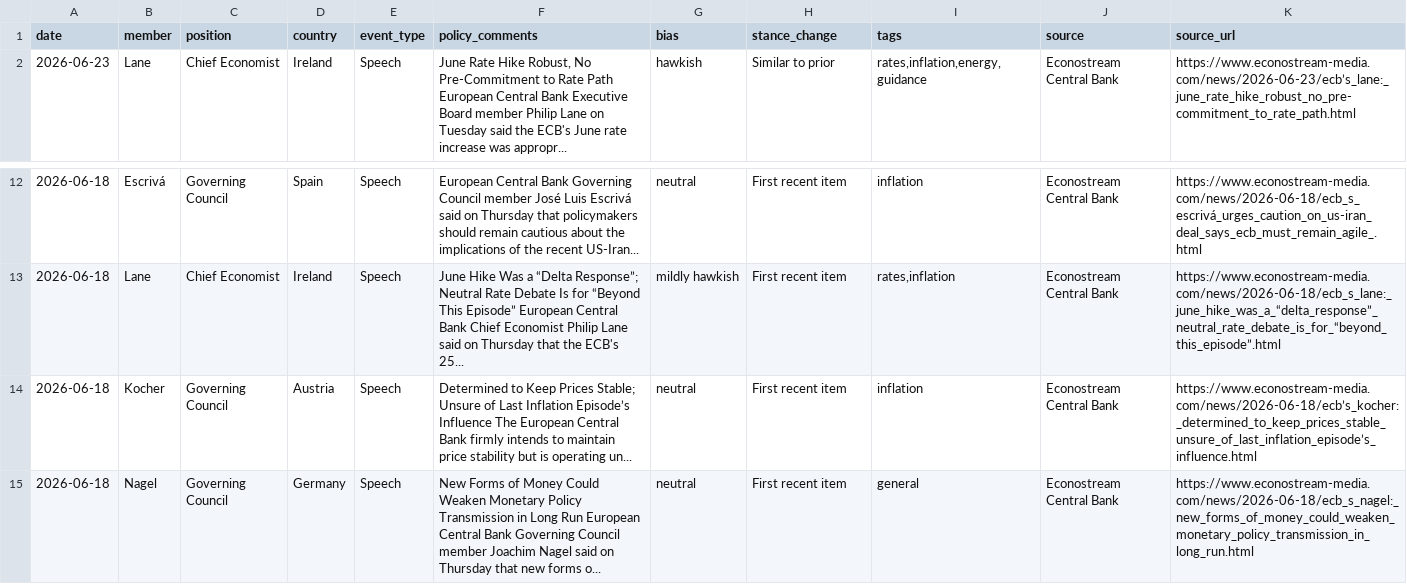
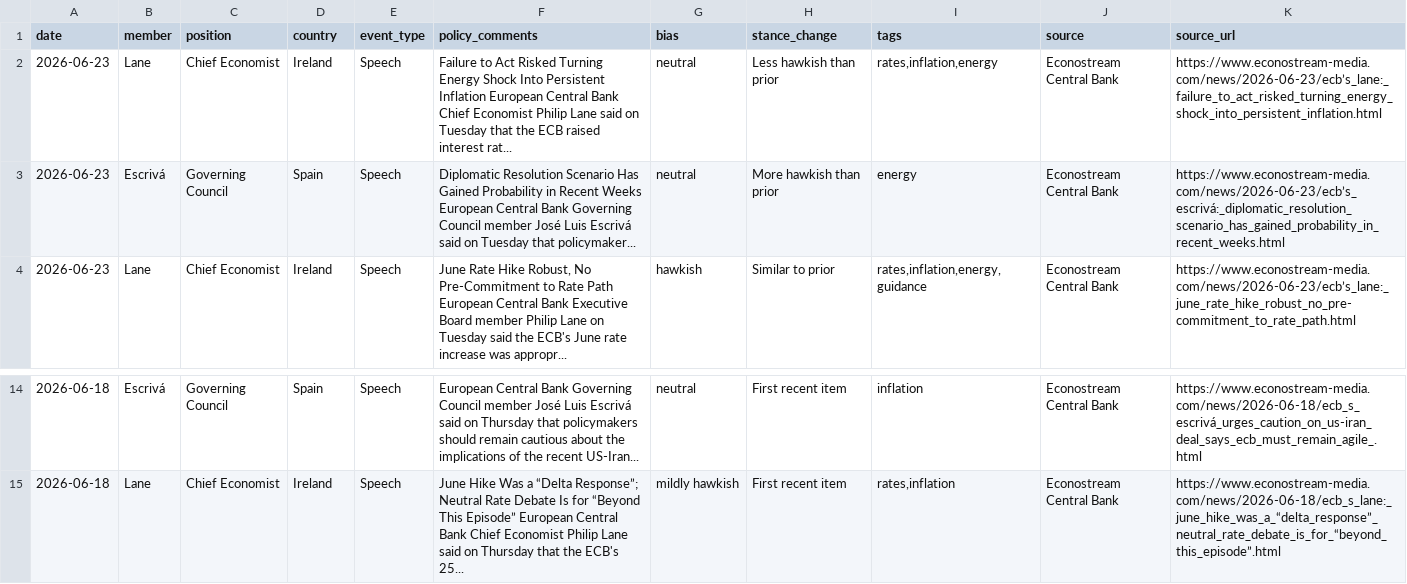
Before and after one commit to aliceodrumond/EuropeMonitor, a CSV file: public/data/ecb_speakers.csv, drawn as a sheet; only a part is shown, gaps mark what is left out.

Commit message:
Update Europe monitor data 2026-06-23 07:02

```diff
--- a/public/data/ecb_speakers.csv
+++ b/public/data/ecb_speakers.csv
@@ -1,2 +1,4 @@
 "date","member","position","country","event_type","policy_comments","bias","stance_change","tags","source","source_url"
+"2026-06-23","Lane","Chief Economist","Ireland","Speech","Failure to Act Risked Turning Energy Shock Into Persistent Inflation European Central Bank Chief Economist Philip Lane said on Tuesday that the ECB raised interest rat...","neutral","Less hawkish than prior","rates,inflation,energy","Econostream Central Bank","https://www.econostream-media.com/news/2026-06-23/ecb’s_lane:_failure_to_act_risked_turning_energy_shock_into_persistent_inflation.html"
+"2026-06-23","Escrivá","Governing Council","Spain","Speech","Diplomatic Resolution Scenario Has Gained Probability in Recent Weeks European Central Bank Governing Council member José Luis Escrivá said on Tuesday that policymaker...","neutral","More hawkish than prior","energy","Econostream Central Bank","https://www.econostream-media.com/news/2026-06-23/ecb’s_escrivá:_diplomatic_resolution_scenario_has_gained_probability_in_recent_weeks.html"
 "2026-06-23","Lane","Chief Economist","Ireland","Speech","June Rate Hike Robust, No Pre-Commitment to Rate Path European Central Bank Executive Board member Philip Lane on Tuesday said the ECB's June rate increase was appropr...","hawkish","Similar to prior","rates,inflation,energy,guidance","Econostream Central Bank","https://www.econostream-media.com/news/2026-06-23/ecb’s_lane:_june_rate_hike_robust_no_pre-commitment_to_rate_path.html"
@@ -13,3 +15 @@
 "2026-06-18","Lane","Chief Economist","Ireland","Speech","June Hike Was a “Delta Response”; Neutral Rate Debate Is for “Beyond This Episode” European Central Bank Chief Economist Philip Lane said on Thursday that the ECB's 25...","mildly hawkish","First recent item","rates,inflation","Econostream Central Bank","https://www.econostream-media.com/news/2026-06-18/ecb_s_lane:_june_hike_was_a_“delta_response”_neutral_rate_debate_is_for_“beyond_this_episode”.html"
-"2026-06-18","Kocher","Governing Council","Austria","Speech","Determined to Keep Prices Stable; Unsure of Last Inflation Episode’s Influence The European Central Bank firmly intends to maintain price stability but is operating un...","neutral","First recent item","inflation","Econostream Central Bank","https://www.econostream-media.com/news/2026-06-18/ecb’s_kocher:_determined_to_keep_prices_stable_unsure_of_last_inflation_episode’s_influence.html"
-"2026-06-18","Nagel","Governing Council","Germany","Speech","New Forms of Money Could Weaken Monetary Policy Transmission in Long Run European Central Bank Governing Council member Joachim Nagel said on Thursday that new forms o...","neutral","First recent item","general","Econostream Central Bank","https://www.econostream-media.com/news/2026-06-18/ecb_s_nagel:_new_forms_of_money_could_weaken_monetary_policy_transmission_in_long_run.html"
```
